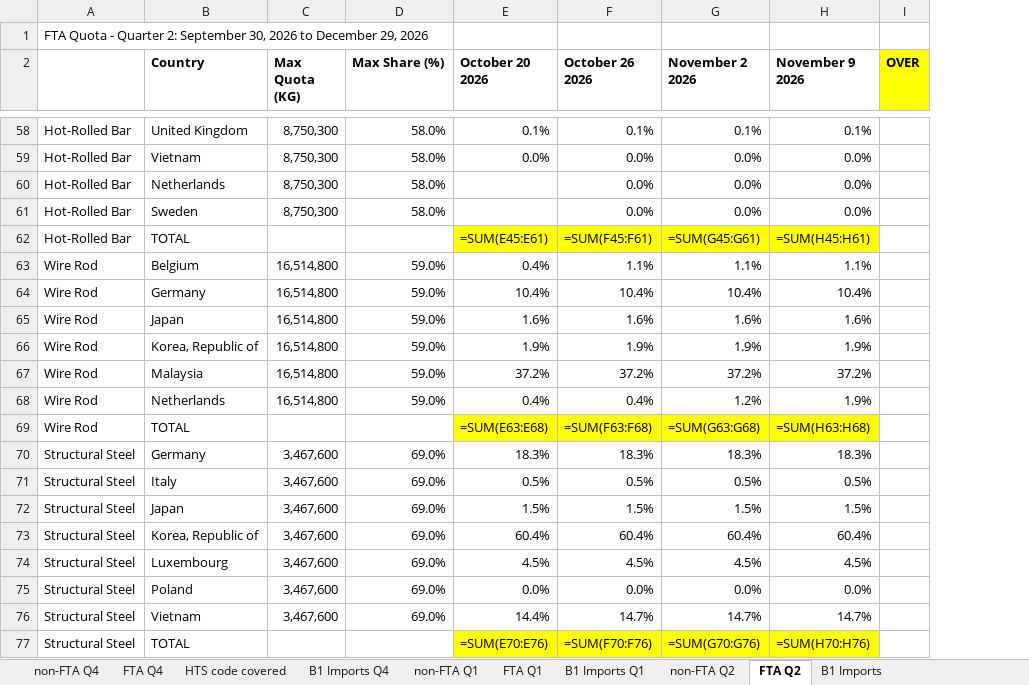
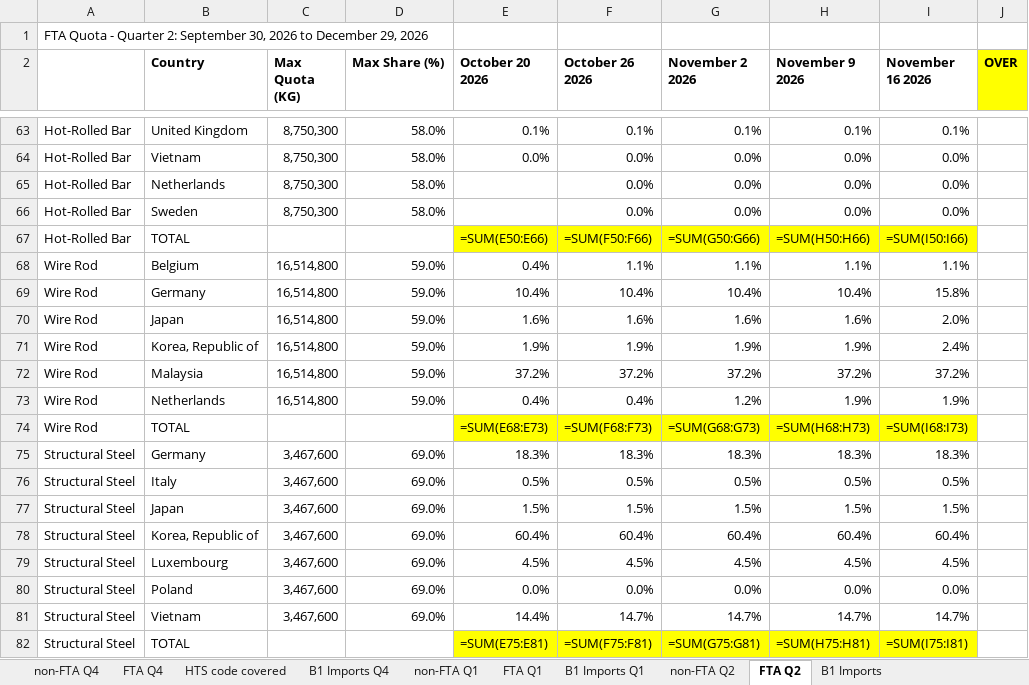
Before and after one commit to salt0401/Canada-Quota, an Excel workbook: data/canada_trq_tracker.xlsx, sheet FTA Q2, drawn as a sheet; only a part is shown, gaps mark what is left out; values as stored, in another font and other column widths than the file's, no borders; formulas without a stored value are shown as written; addresses are those after the commit; the diff covers the shown part only; the diff names each change by its address in the sheet, - before the commit and + after, or states it on an @@ line.

```diff
--- a/data/canada_trq_tracker.xlsx (sheet FTA Q2)
+++ b/data/canada_trq_tracker.xlsx (sheet FTA Q2)
+column I (November 16 2026), rows 63-82: 0.1% | 0.0% | 0.0% | 0.0% | =SUM(I50:I66) | 1.1% | 15.8% | 2.0% | 2.4% | 37.2% | 1.9% | =SUM(I68:I73) | 18.3% | 0.5% | 1.5% | 60.4% | 4.5% | 0.0% | 14.7% | =SUM(I75:I81)
-E67 (October 20 2026): =SUM(E45:E61)
+E67 (October 20 2026): =SUM(E50:E66)
-F67 (October 26 2026): =SUM(F45:F61)
+F67 (October 26 2026): =SUM(F50:F66)
-G67 (November 2 2026): =SUM(G45:G61)
+G67 (November 2 2026): =SUM(G50:G66)
-H67 (November 9 2026): =SUM(H45:H61)
+H67 (November 9 2026): =SUM(H50:H66)
-E74 (October 20 2026): =SUM(E63:E68)
+E74 (October 20 2026): =SUM(E68:E73)
-F74 (October 26 2026): =SUM(F63:F68)
+F74 (October 26 2026): =SUM(F68:F73)
-G74 (November 2 2026): =SUM(G63:G68)
+G74 (November 2 2026): =SUM(G68:G73)
-H74 (November 9 2026): =SUM(H63:H68)
+H74 (November 9 2026): =SUM(H68:H73)
-E82 (October 20 2026): =SUM(E70:E76)
+E82 (October 20 2026): =SUM(E75:E81)
-F82 (October 26 2026): =SUM(F70:F76)
+F82 (October 26 2026): =SUM(F75:F81)
-G82 (November 2 2026): =SUM(G70:G76)
+G82 (November 2 2026): =SUM(G75:G81)
-H82 (November 9 2026): =SUM(H70:H76)
+H82 (November 9 2026): =SUM(H75:H81)
```
Also changed, not shown: 5 added rows and 12 edited cells elsewhere in this sheet, sheet non-FTA Q2.
